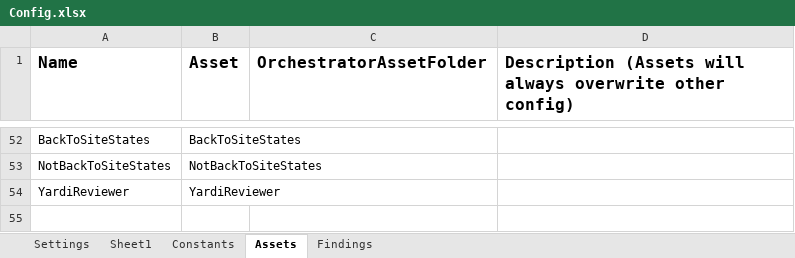
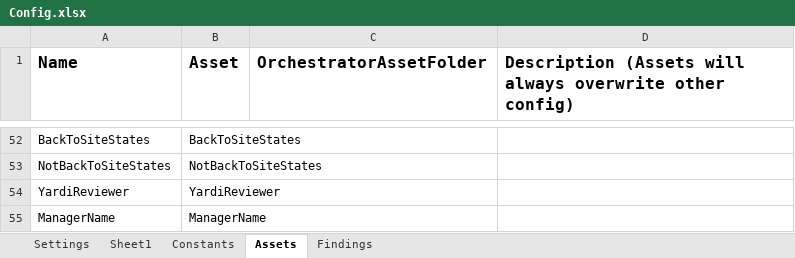
Before and after one commit to Dominiuminc/Application-Review-Audit-Findings-Library, an Excel workbook: Data/Config.xlsx, sheet Assets, drawn as a sheet; only a part is shown, gaps mark what is left out; values as stored, in another font and other column widths than the file's, no borders; the diff names each change by its address in the sheet, - before the commit and + after, or states it on an @@ line.

```diff
--- a/Data/Config.xlsx (sheet Assets)
+++ b/Data/Config.xlsx (sheet Assets)
+row 55: ManagerName | ManagerName
```
Also changed, not shown: sheet Findings, sheet Constants, 18 other files.
